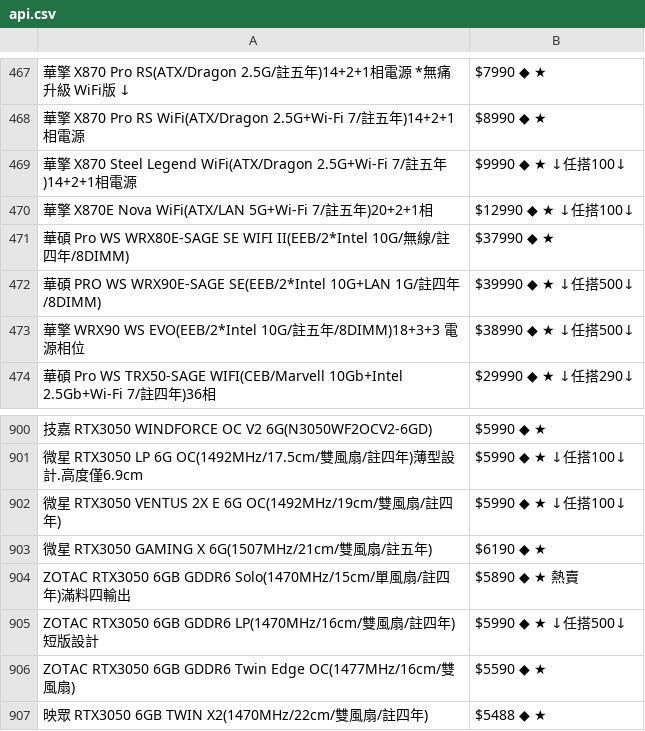
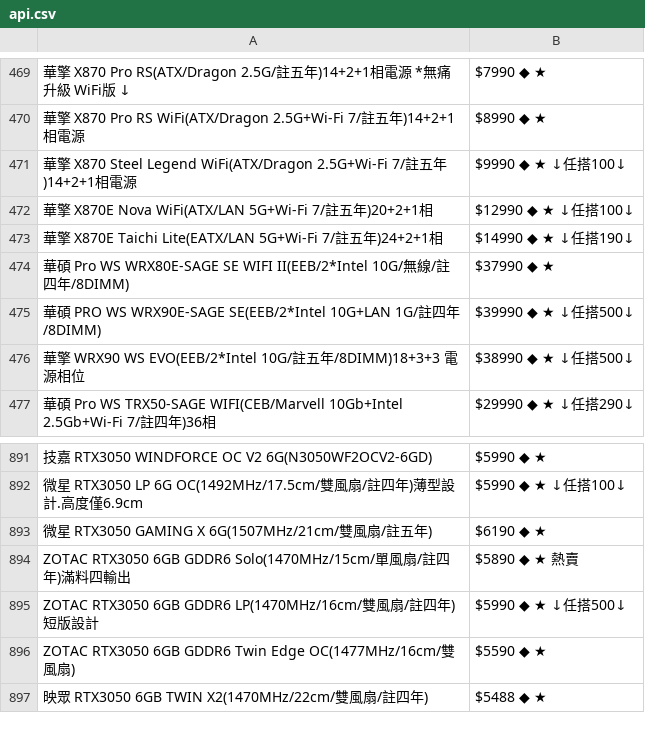
Before and after one commit to suouwang/ops_mid, a CSV file: api.csv, drawn as a sheet; only a part is shown, gaps mark what is left out; removed rows and columns are numbered as before the commit, all else as after; the diff covers the shown part only; the diff names each change by its address in the sheet, - before the commit and + after, or states it on an @@ line.

```diff
--- a/api.csv
+++ b/api.csv
+row 473: 華擎 X870E Taichi Lite(EATX/LAN 5G+Wi-Fi 7/註五年)24+2+1相 | $14990 ◆ ★ ↓任搭190↓
-row 902: 微星 RTX3050 VENTUS 2X E 6G OC(1492MHz/19cm/雙風扇/註四年) | $5990 ◆ ★ ↓任搭100↓
```
Also changed, not shown: 3 added rows and 14 removed rows elsewhere in this file, 1 other file.
